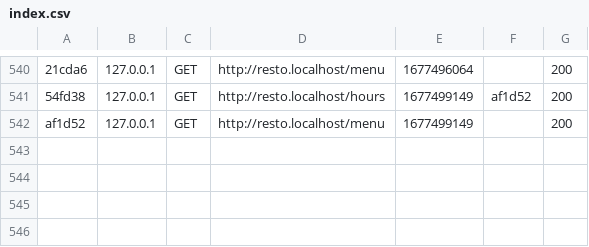
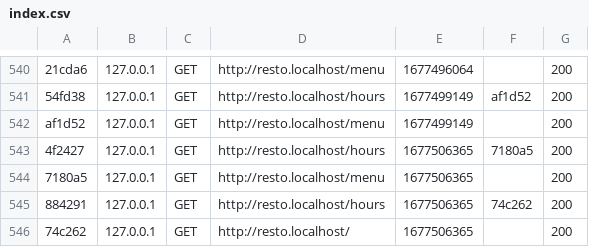
Before and after one commit to Maalaki/QuaiAntique, a CSV file: var/cache/dev/profiler/index.csv, drawn as a sheet; only a part is shown, gaps mark what is left out; the diff names each change by its address in the sheet, - before the commit and + after, or states it on an @@ line.

```diff
--- a/var/cache/dev/profiler/index.csv
+++ b/var/cache/dev/profiler/index.csv
+row 543: 4f2427 | 127.0.0.1 | GET | http://resto.localhost/hours | 1677506365 | 7180a5 | 200
+row 544: 7180a5 | 127.0.0.1 | GET | http://resto.localhost/menu | 1677506365 |  | 200
+row 545: 884291 | 127.0.0.1 | GET | http://resto.localhost/hours | 1677506365 | 74c262 | 200
+row 546: 74c262 | 127.0.0.1 | GET | http://resto.localhost/ | 1677506365 |  | 200
```
Also changed, not shown: 13 other files.
